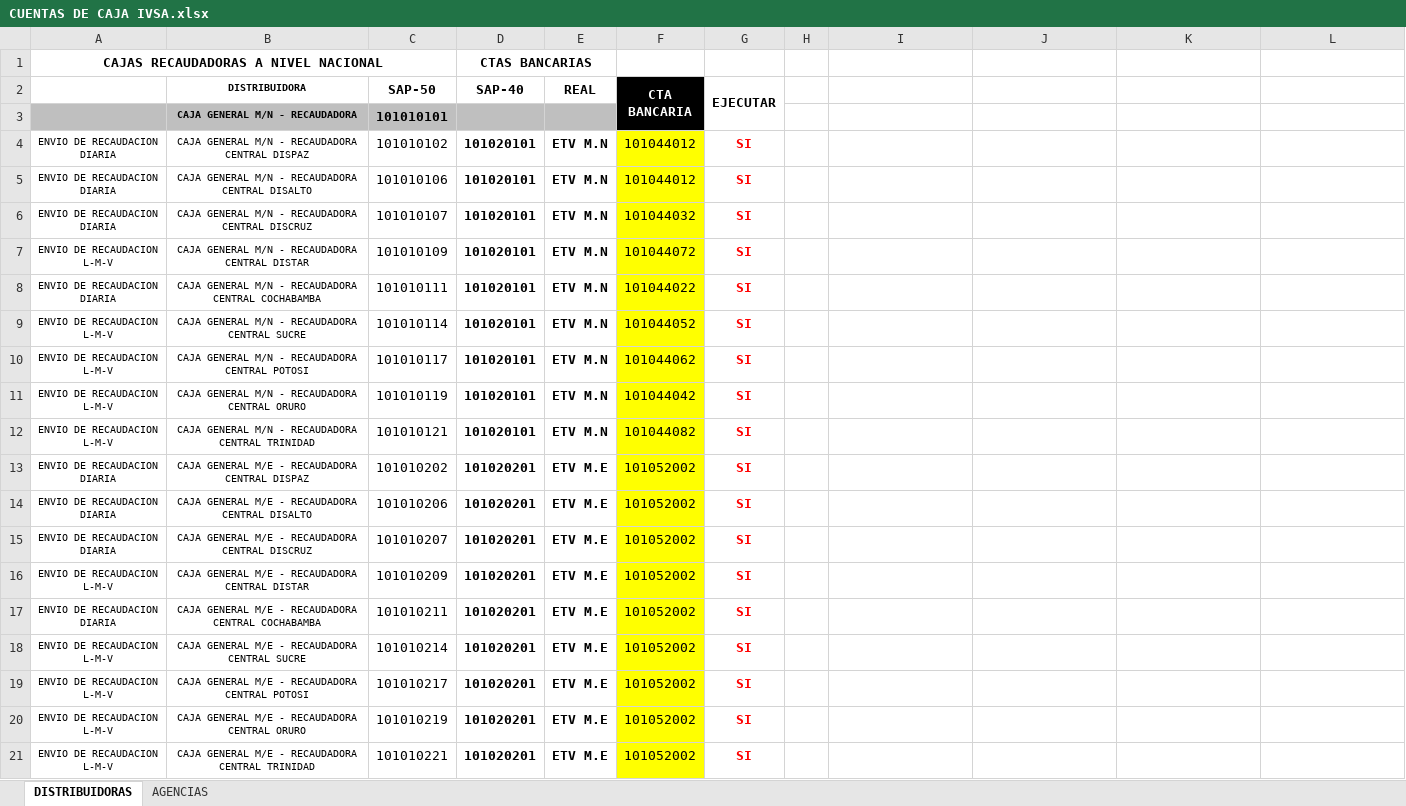
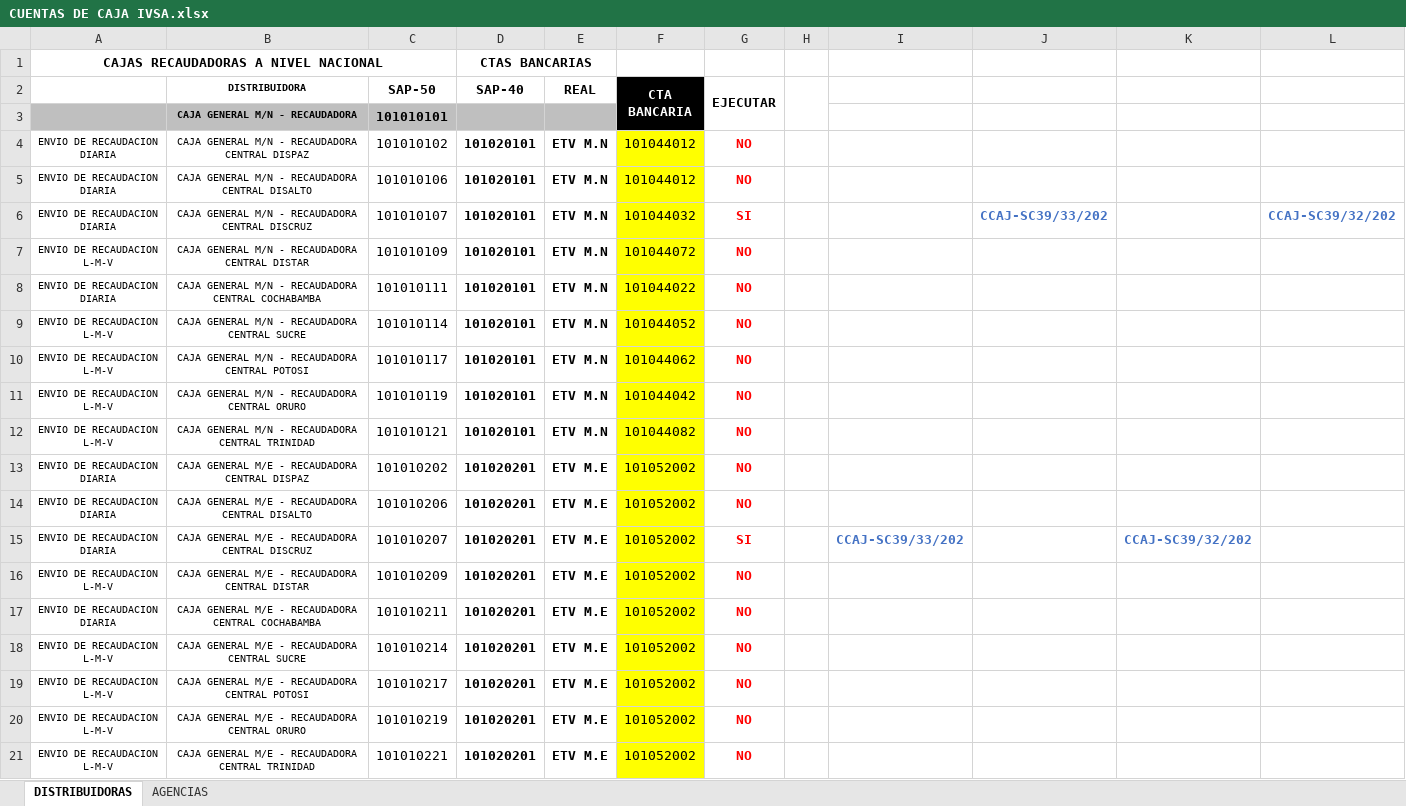
Before and after one commit to cristhiaml95/Traslado-de-tesoreria-B5, an Excel workbook: Cuentas recaudadoras/CUENTAS DE CAJA IVSA.xlsx, sheet DISTRIBUIDORAS, drawn as a sheet; values as stored, in another font and other column widths than the file's, no borders; conditional formats not drawn; the diff names each change by its address in the sheet, - before the commit and + after, or states it on an @@ line.

```diff
--- a/Cuentas recaudadoras/CUENTAS DE CAJA IVSA.xlsx (sheet DISTRIBUIDORAS)
+++ b/Cuentas recaudadoras/CUENTAS DE CAJA IVSA.xlsx (sheet DISTRIBUIDORAS)
+H2:H3 merged
-F3 fill: #000000
+F3 fill: none
-G4:G5 (EJECUTAR): SI
+G4:G5 (EJECUTAR): NO
-J6: (empty)
+J6: CCAJ-SC39/33/202
-L6: (empty)
+L6: CCAJ-SC39/32/202
-G7:G14 (EJECUTAR): SI
+G7:G14 (EJECUTAR): NO
-I15: (empty)
+I15: CCAJ-SC39/33/202
-K15: (empty)
+K15: CCAJ-SC39/32/202
-G16:G21 (EJECUTAR): SI
+G16:G21 (EJECUTAR): NO
```
Also changed, not shown: sheet AGENCIAS, BASE DE DATOS DIST.xlsx, 5 other files.
